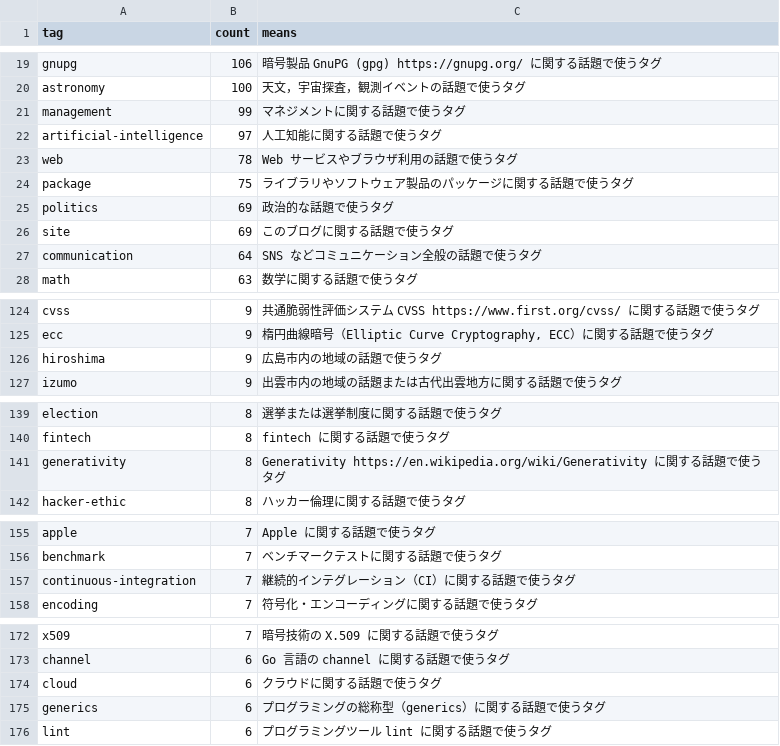
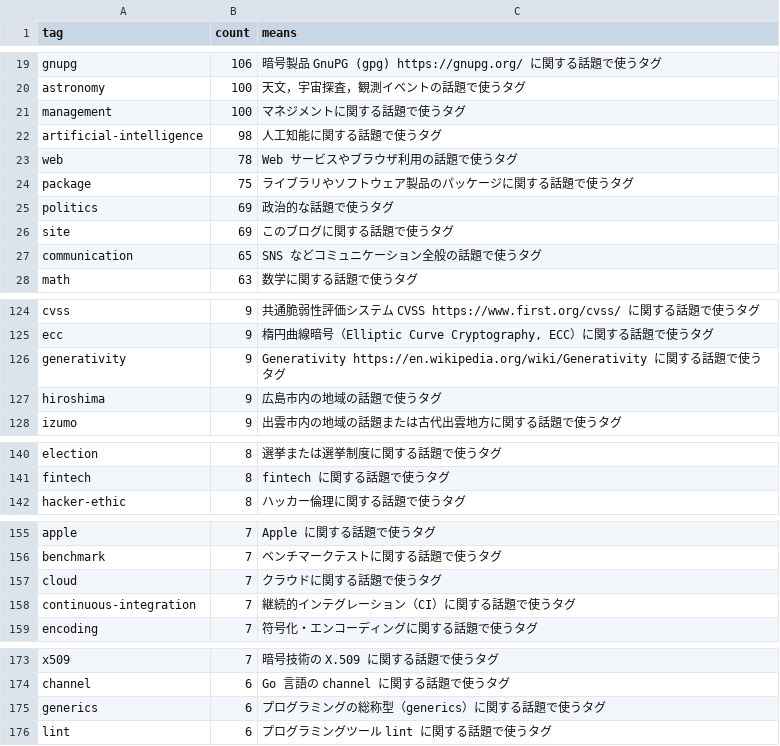
Before and after one commit to spiegel-im-spiegel/github-pages-env, a CSV file: .github/workflows/tagslist.csv, drawn as a sheet; only a part is shown, gaps mark what is left out; the diff covers the shown part only.

Commit message:
Refresh tag counts and update tagslist.csv

```diff
--- a/.github/workflows/tagslist.csv
+++ b/.github/workflows/tagslist.csv
@@ -20,4 +20,4 @@ tag,count,means
 "astronomy",100,"天文，宇宙探査，観測イベントの話題で使うタグ"
-"management",99,"マネジメントに関する話題で使うタグ"
-"artificial-intelligence",97,"人工知能に関する話題で使うタグ"
+"management",100,"マネジメントに関する話題で使うタグ"
+"artificial-intelligence",98,"人工知能に関する話題で使うタグ"
 "web",78,"Web サービスやブラウザ利用の話題で使うタグ"
@@ -26,3 +26,3 @@ tag,count,means
 "site",69,"このブログに関する話題で使うタグ"
-"communication",64,"SNS などコミュニケーション全般の話題で使うタグ"
+"communication",65,"SNS などコミュニケーション全般の話題で使うタグ"
 "math",63,"数学に関する話題で使うタグ"
@@ -125,2 +125,3 @@ tag,count,means
 "ecc",9,"楕円曲線暗号（Elliptic Curve Cryptography, ECC）に関する話題で使うタグ"
+"generativity",9,"Generativity https://en.wikipedia.org/wiki/Generativity に関する話題で使うタグ"
 "hiroshima",9,"広島市内の地域の話題で使うタグ"
@@ -140,3 +141,2 @@ tag,count,means
 "fintech",8,"fintech に関する話題で使うタグ"
-"generativity",8,"Generativity https://en.wikipedia.org/wiki/Generativity に関する話題で使うタグ"
 "hacker-ethic",8,"ハッカー倫理に関する話題で使うタグ"
@@ -156,2 +156,3 @@ tag,count,means
 "benchmark",7,"ベンチマークテストに関する話題で使うタグ"
+"cloud",7,"クラウドに関する話題で使うタグ"
 "continuous-integration",7,"継続的インテグレーション（CI）に関する話題で使うタグ"
@@ -173,3 +174,2 @@ tag,count,means
 "channel",6,"Go 言語の channel に関する話題で使うタグ"
-"cloud",6,"クラウドに関する話題で使うタグ"
 "generics",6,"プログラミングの総称型（generics）に関する話題で使うタグ"
```
Also changed, not shown: 3 edited cells elsewhere in this file.
